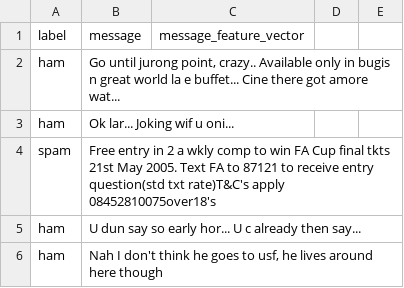
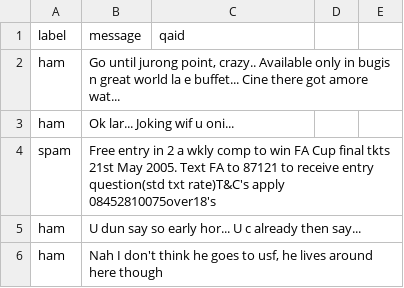
Before and after one commit to samirshk/python-samples, a CSV file: spam-nb-example/spam.csv, drawn as a sheet; only a part is shown.

```diff
--- a/spam-nb-example/spam.csv
+++ b/spam-nb-example/spam.csv
@@ -1,2 +1,2 @@
-label,message,message_feature_vector,,
+label,message,qaid,,
 ham,"Go until jurong point, crazy.. Available only in bugis n great world la e buffet... Cine there got amore wat...",,,
```
Also changed, not shown: 4 other files.
